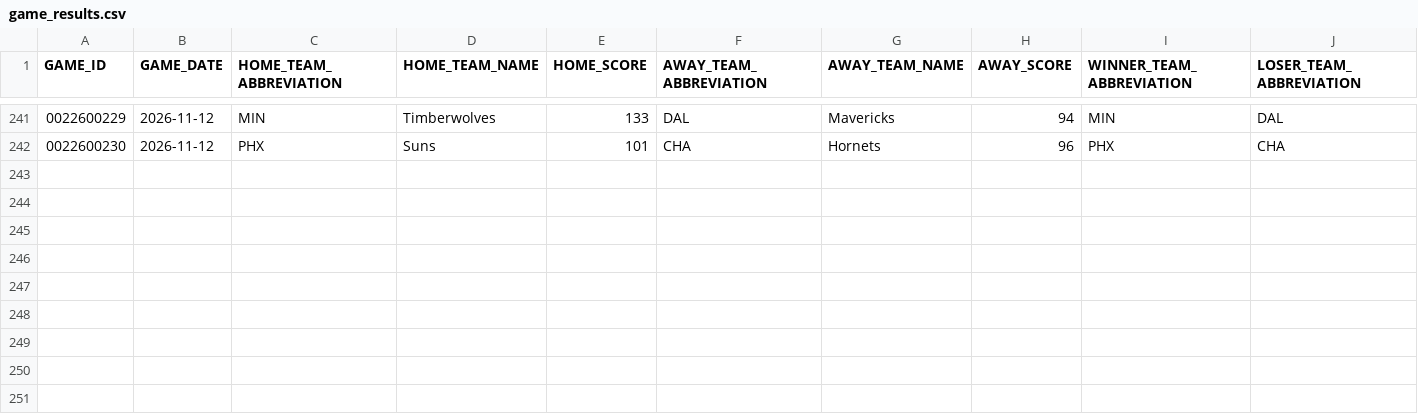
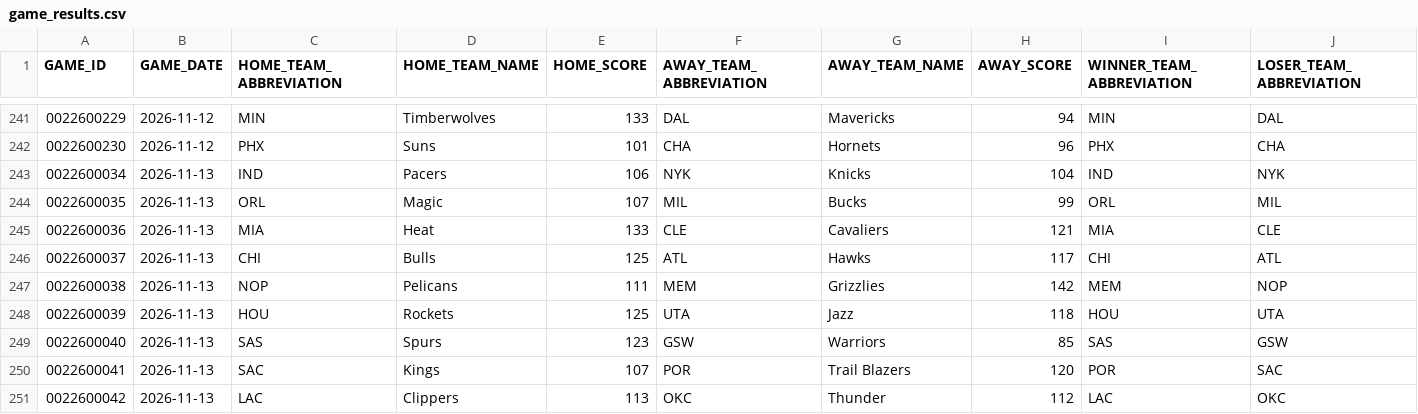
Before and after one commit to Shyesilbas/nbaModelApp, a CSV file: data/season=2026-27/processed/game_results.csv, drawn as a sheet; only a part is shown, gaps mark what is left out; rows hold the shown columns only; the diff names each change by its address in the sheet, - before the commit and + after, or states it on an @@ line.

```diff
--- a/data/season=2026-27/processed/game_results.csv
+++ b/data/season=2026-27/processed/game_results.csv
+row 243: 0022600034 | 2026-11-13 | IND | Pacers | 106 | NYK | Knicks | 104 | IND | NYK
+row 244: 0022600035 | 2026-11-13 | ORL | Magic | 107 | MIL | Bucks | 99 | ORL | MIL
+row 245: 0022600036 | 2026-11-13 | MIA | Heat | 133 | CLE | Cavaliers | 121 | MIA | CLE
+row 246: 0022600037 | 2026-11-13 | CHI | Bulls | 125 | ATL | Hawks | 117 | CHI | ATL
+row 247: 0022600038 | 2026-11-13 | NOP | Pelicans | 111 | MEM | Grizzlies | 142 | MEM | NOP
+row 248: 0022600039 | 2026-11-13 | HOU | Rockets | 125 | UTA | Jazz | 118 | HOU | UTA
+row 249: 0022600040 | 2026-11-13 | SAS | Spurs | 123 | GSW | Warriors | 85 | SAS | GSW
+row 250: 0022600041 | 2026-11-13 | SAC | Kings | 107 | POR | Trail Blazers | 120 | POR | SAC
+row 251: 0022600042 | 2026-11-13 | LAC | Clippers | 113 | OKC | Thunder | 112 | LAC | OKC
```
Also changed, not shown: data/season=2026-27/analysis/team_rosters_live.csv, data/season=2026-27/raw/player_starters.csv, 3 other files.
